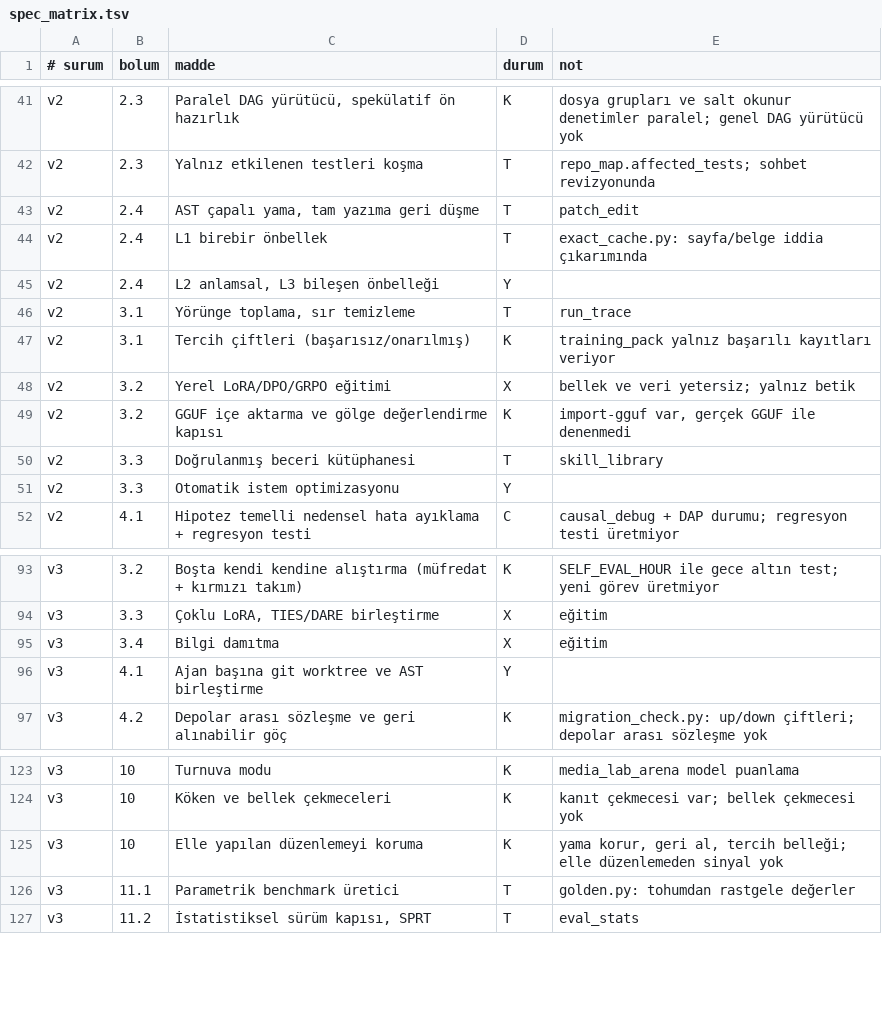
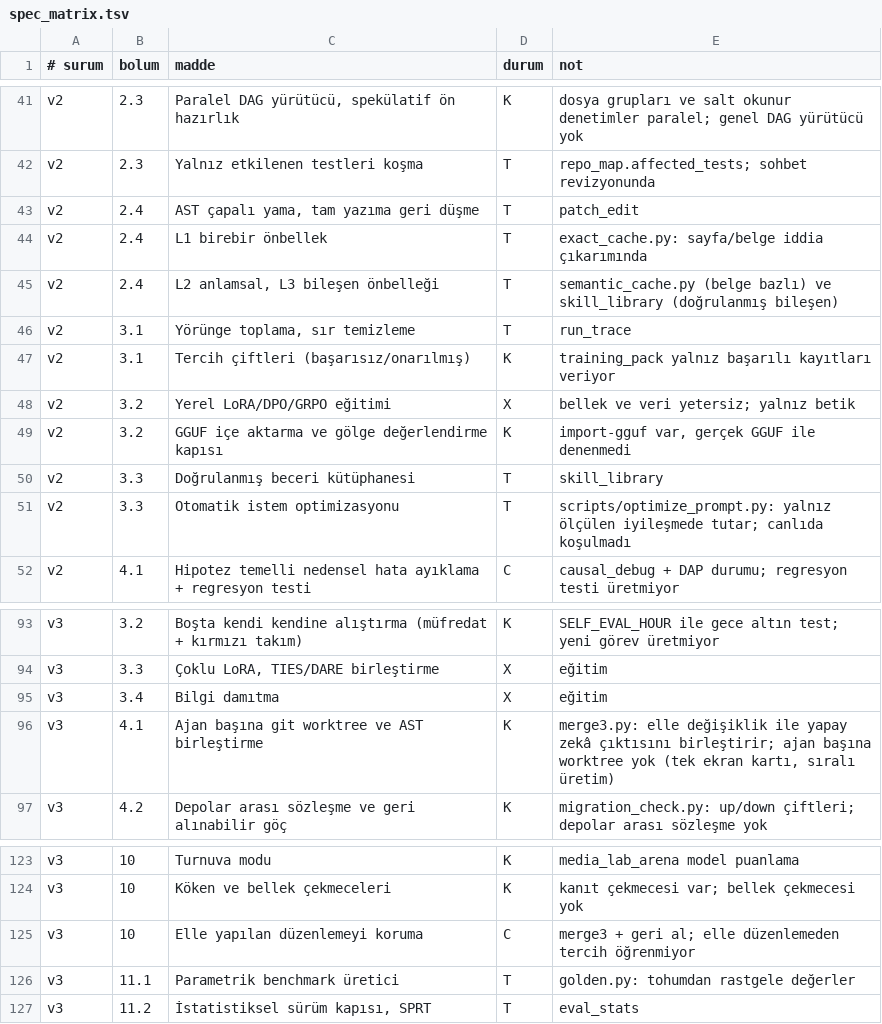
Before and after one commit to bostnishak/distributed-ai-dev-platform, a TSV file: scripts/spec_matrix.tsv, drawn as a sheet; only a part is shown, gaps mark what is left out.

```diff
--- a/scripts/spec_matrix.tsv
+++ b/scripts/spec_matrix.tsv
@@ -44,3 +44,3 @@ v2	2.4	AST çapalı yama, tam yazıma geri düşme	T	patch_edit
 v2	2.4	L1 birebir önbellek	T	exact_cache.py: sayfa/belge iddia çıkarımında
-v2	2.4	L2 anlamsal, L3 bileşen önbelleği	Y
+v2	2.4	L2 anlamsal, L3 bileşen önbelleği	T	semantic_cache.py (belge bazlı) ve skill_library (doğrulanmış bileşen)
 v2	3.1	Yörünge toplama, sır temizleme	T	run_trace
@@ -50,3 +50,3 @@ v2	3.2	GGUF içe aktarma ve gölge değerlendirme kapısı	K	import-gguf var, ge
 v2	3.3	Doğrulanmış beceri kütüphanesi	T	skill_library
-v2	3.3	Otomatik istem optimizasyonu	Y
+v2	3.3	Otomatik istem optimizasyonu	T	scripts/optimize_prompt.py: yalnız ölçülen iyileşmede tutar; canlıda koşulmadı
 v2	4.1	Hipotez temelli nedensel hata ayıklama + regresyon testi	C	causal_debug + DAP durumu; regresyon testi üretmiyor
@@ -95,3 +95,3 @@ v3	3.3	Çoklu LoRA, TIES/DARE birleştirme	X	eğitim
 v3	3.4	Bilgi damıtma	X	eğitim
-v3	4.1	Ajan başına git worktree ve AST birleştirme	Y
+v3	4.1	Ajan başına git worktree ve AST birleştirme	K	merge3.py: elle değişiklik ile yapay zekâ çıktısını birleştirir; ajan başına worktree yok (tek ekran kartı, sıralı üretim)
 v3	4.2	Depolar arası sözleşme ve geri alınabilir göç	K	migration_check.py: up/down çiftleri; depolar arası sözleşme yok
@@ -124,3 +124,3 @@ v3	10	Turnuva modu	K	media_lab_arena model puanlama
 v3	10	Köken ve bellek çekmeceleri	K	kanıt çekmecesi var; bellek çekmecesi yok
-v3	10	Elle yapılan düzenlemeyi koruma	K	yama korur, geri al, tercih belleği; elle düzenlemeden sinyal yok
+v3	10	Elle yapılan düzenlemeyi koruma	C	merge3 + geri al; elle düzenlemeden tercih öğrenmiyor
 v3	11.1	Parametrik benchmark üretici	T	golden.py: tohumdan rastgele değerler
```
Also changed, not shown: 8 other files.
